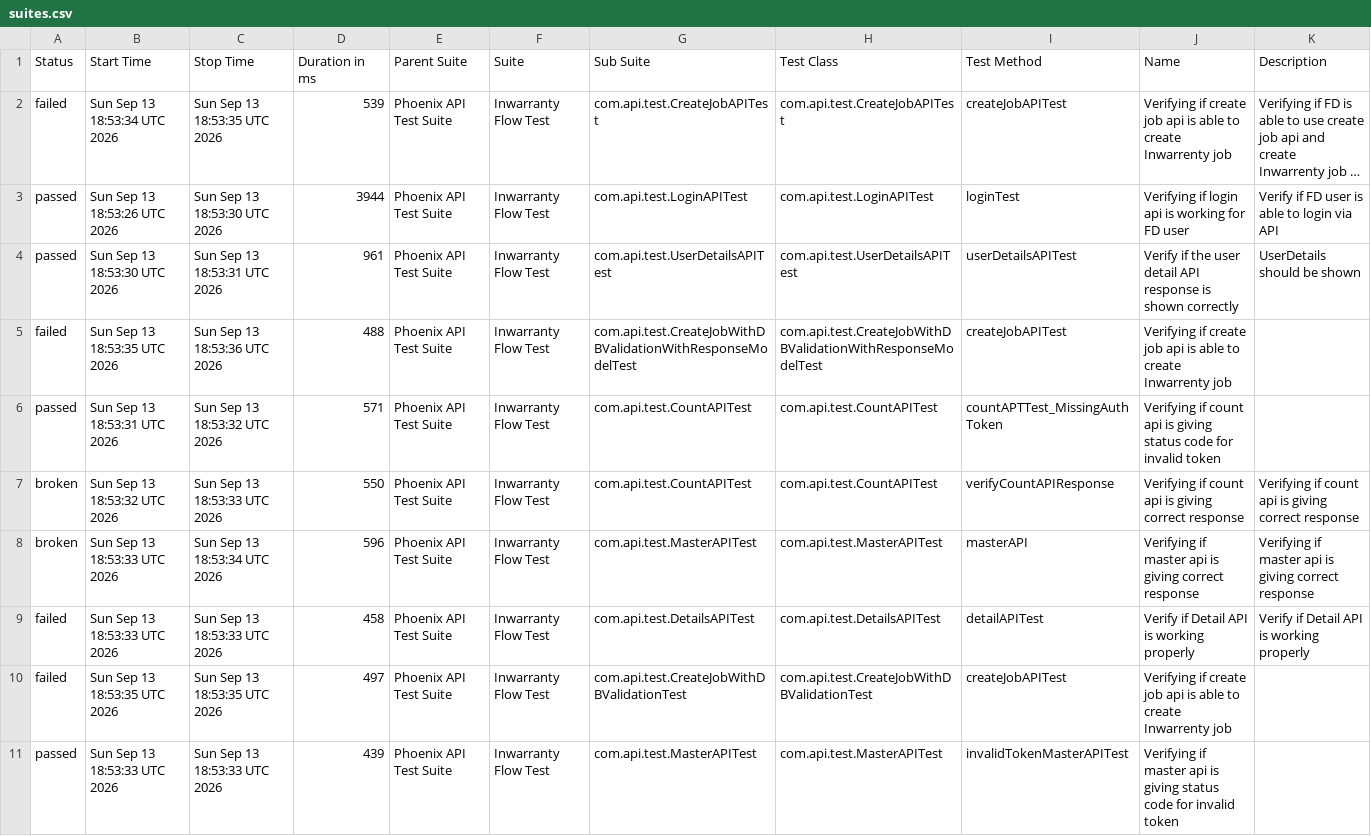
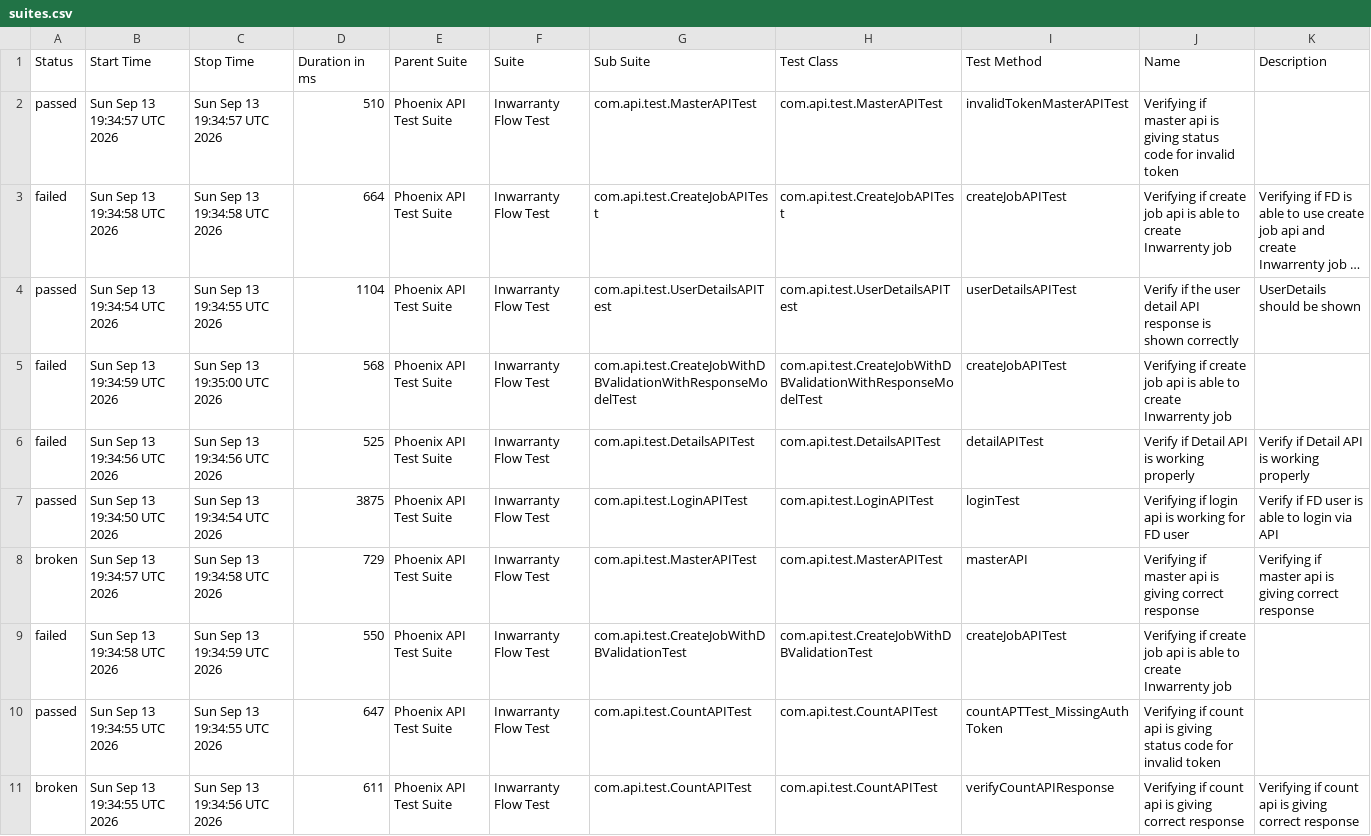
Before and after one commit to manasi7830/PhoneixTestAutomationFramework, a CSV file: data/suites.csv, drawn as a sheet; long unchanged cells end in …; removed rows and columns are numbered as before the commit, all else as after; the diff names each change by its address in the sheet, - before the commit and + after, or states it on an @@ line.

```diff
--- a/data/suites.csv
+++ b/data/suites.csv
+row 2: passed | Sun Sep 13 19:34:57 UTC 2026 | Sun Sep 13 19:34:57 UTC 2026 | 510 | Phoenix API Test Suite | Inwarranty Flow Test | com.api.test.MasterAPITest | com.api.test.MasterAPITest | invalidTokenMasterAPITest | Verifying if master api is giving status code for invalid token
-B3 (Start Time): Sun Sep 13 18:53:34 UTC 2026
+B3 (Start Time): Sun Sep 13 19:34:58 UTC 2026
-C3 (Stop Time): Sun Sep 13 18:53:35 UTC 2026
+C3 (Stop Time): Sun Sep 13 19:34:58 UTC 2026
-D3 (Duration in ms): 539
+D3 (Duration in ms): 664
-row 3: passed | Sun Sep 13 18:53:26 UTC 2026 | Sun Sep 13 18:53:30 UTC 2026 | 3944 | Phoenix API Test Suite | Inwarranty Flow Test | com.api.test.LoginAPITest | com.api.test.LoginAPITest | loginTest | Verifying if login api is working for FD user | Verify if FD user is able to login via API
-B4 (Start Time): Sun Sep 13 18:53:30 UTC 2026
+B4 (Start Time): Sun Sep 13 19:34:54 UTC 2026
-C4 (Stop Time): Sun Sep 13 18:53:31 UTC 2026
+C4 (Stop Time): Sun Sep 13 19:34:55 UTC 2026
-D4 (Duration in ms): 961
+D4 (Duration in ms): 1104
-B5 (Start Time): Sun Sep 13 18:53:35 UTC 2026
+B5 (Start Time): Sun Sep 13 19:34:59 UTC 2026
-C5 (Stop Time): Sun Sep 13 18:53:36 UTC 2026
+C5 (Stop Time): Sun Sep 13 19:35:00 UTC 2026
-D5 (Duration in ms): 488
+D5 (Duration in ms): 568
+row 6: failed | Sun Sep 13 19:34:56 UTC 2026 | Sun Sep 13 19:34:56 UTC 2026 | 525 | Phoenix API Test Suite | Inwarranty Flow Test | com.api.test.DetailsAPITest | com.api.test.DetailsAPITest | detailAPITest | Verify if Detail API is working properly | Verify if Detail API is working properly
-B7 (Start Time): Sun Sep 13 18:53:31 UTC 2026
+B7 (Start Time): Sun Sep 13 19:34:50 UTC 2026
-C7 (Stop Time): Sun Sep 13 18:53:32 UTC 2026
+C7 (Stop Time): Sun Sep 13 19:34:54 UTC 2026
-D7 (Duration in ms): 571
+D7 (Duration in ms): 3875
-G7 (Sub Suite): com.api.test.CountAPITest
+G7 (Sub Suite): com.api.test.LoginAPITest
-H7 (Test Class): com.api.test.CountAPITest
+H7 (Test Class): com.api.test.LoginAPITest
-I7 (Test Method): countAPTTest_MissingAuthToken
+I7 (Test Method): loginTest
-J7 (Name): Verifying if count api is giving status code for invalid token
+J7 (Name): Verifying if login api is working for FD user
-K7 (Description): (empty)
+K7 (Description): Verify if FD user is able to login via API
-row 7: broken | Sun Sep 13 18:53:32 UTC 2026 | Sun Sep 13 18:53:33 UTC 2026 | 550 | Phoenix API Test Suite | Inwarranty Flow Test | com.api.test.CountAPITest | com.api.test.CountAPITest | verifyCountAPIResponse | Verifying if count api is giving correct response | Verifying if count api is giving correct response
-B8 (Start Time): Sun Sep 13 18:53:33 UTC 2026
+B8 (Start Time): Sun Sep 13 19:34:57 UTC 2026
-C8 (Stop Time): Sun Sep 13 18:53:34 UTC 2026
+C8 (Stop Time): Sun Sep 13 19:34:58 UTC 2026
-D8 (Duration in ms): 596
+D8 (Duration in ms): 729
-row 9: failed | Sun Sep 13 18:53:33 UTC 2026 | Sun Sep 13 18:53:33 UTC 2026 | 458 | Phoenix API Test Suite | Inwarranty Flow Test | com.api.test.DetailsAPITest | com.api.test.DetailsAPITest | detailAPITest | Verify if Detail API is working properly | Verify if Detail API is working properly
-B9 (Start Time): Sun Sep 13 18:53:35 UTC 2026
+B9 (Start Time): Sun Sep 13 19:34:58 UTC 2026
-C9 (Stop Time): Sun Sep 13 18:53:35 UTC 2026
+C9 (Stop Time): Sun Sep 13 19:34:59 UTC 2026
-D9 (Duration in ms): 497
+D9 (Duration in ms): 550
-B10 (Start Time): Sun Sep 13 18:53:33 UTC 2026
+B10 (Start Time): Sun Sep 13 19:34:55 UTC 2026
-C10 (Stop Time): Sun Sep 13 18:53:33 UTC 2026
+C10 (Stop Time): Sun Sep 13 19:34:55 UTC 2026
-D10 (Duration in ms): 439
+D10 (Duration in ms): 647
-G10 (Sub Suite): com.api.test.MasterAPITest
+G10 (Sub Suite): com.api.test.CountAPITest
-H10 (Test Class): com.api.test.MasterAPITest
+H10 (Test Class): com.api.test.CountAPITest
-I10 (Test Method): invalidTokenMasterAPITest
+I10 (Test Method): countAPTTest_MissingAuthToken
-J10 (Name): Verifying if master api is…
+J10 (Name): Verifying if count api is…
+row 11: broken | Sun Sep 13 19:34:55 UTC 2026 | Sun Sep 13 19:34:56 UTC 2026 | 611 | Phoenix API Test Suite | Inwarranty Flow Test | com.api.test.CountAPITest | com.api.test.CountAPITest | verifyCountAPIResponse | Verifying if count api is giving correct response | Verifying if count api is giving correct response
```
Also changed, not shown: data/behaviors.csv, 57 other files.
